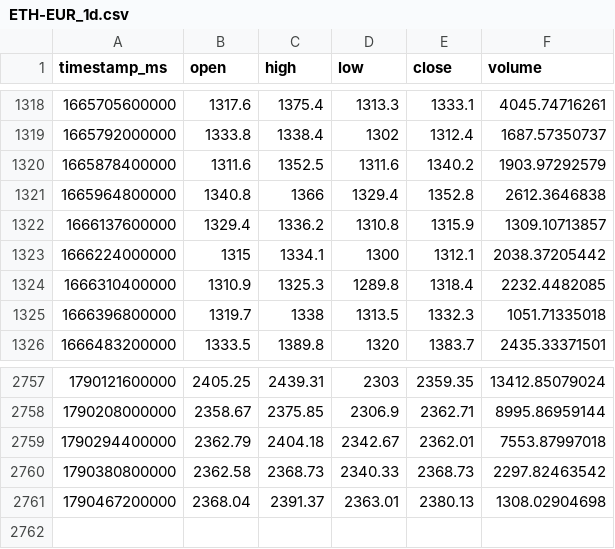
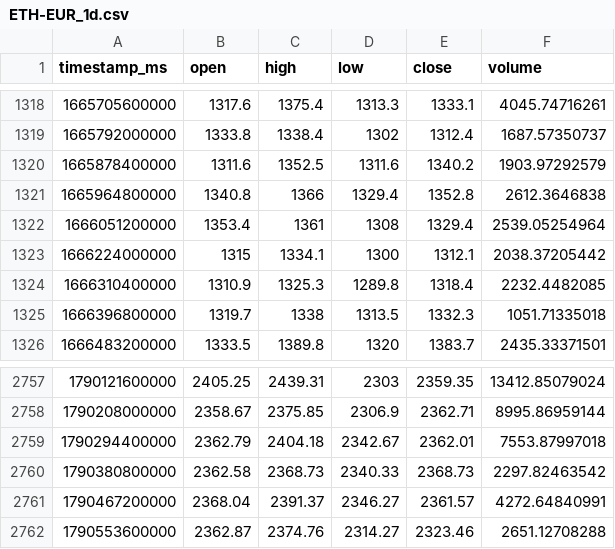
Before and after one commit to joejoe2024/trading-data, a CSV file: data/ETH-EUR_1d.csv, drawn as a sheet; only a part is shown, gaps mark what is left out.

```diff
--- a/data/ETH-EUR_1d.csv
+++ b/data/ETH-EUR_1d.csv
@@ -1321,3 +1321,3 @@ timestamp_ms,open,high,low,close,volume
 1665964800000,1340.8,1366,1329.4,1352.8,2612.3646838
-1666137600000,1329.4,1336.2,1310.8,1315.9,1309.10713857
+1666051200000,1353.4,1361,1308,1329.4,2539.05254964
 1666224000000,1315,1334.1,1300,1312.1,2038.37205442
@@ -2760,2 +2760,3 @@ timestamp_ms,open,high,low,close,volume
 1790380800000,2362.58,2368.73,2340.33,2368.73,2297.82463542
-1790467200000,2368.04,2391.37,2363.01,2380.13,1308.02904698
+1790467200000,2368.04,2391.37,2346.27,2361.57,4272.64840991
+1790553600000,2362.87,2374.76,2314.27,2323.46,2651.12708288
```
Also changed, not shown: data/BTC-EUR_1d.csv, data/BTC-EUR_4h.csv, 5 other files.
